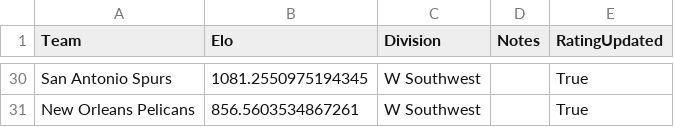
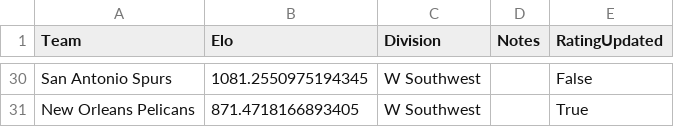
Before and after one commit to AEIRatings/aeiratings.github.io, a CSV file: data/nba.csv, drawn as a sheet; only a part is shown, gaps mark what is left out; the diff covers the shown part only; the diff names each change by its address in the sheet, - before the commit and + after, or states it on an @@ line.

```diff
--- a/data/nba.csv
+++ b/data/nba.csv
-E30 (RatingUpdated): True
+E30 (RatingUpdated): False
-B31 (Elo): 856.5603534867261
+B31 (Elo): 871.4718166893405
```
Also changed, not shown: 34 edited cells elsewhere in this file.
